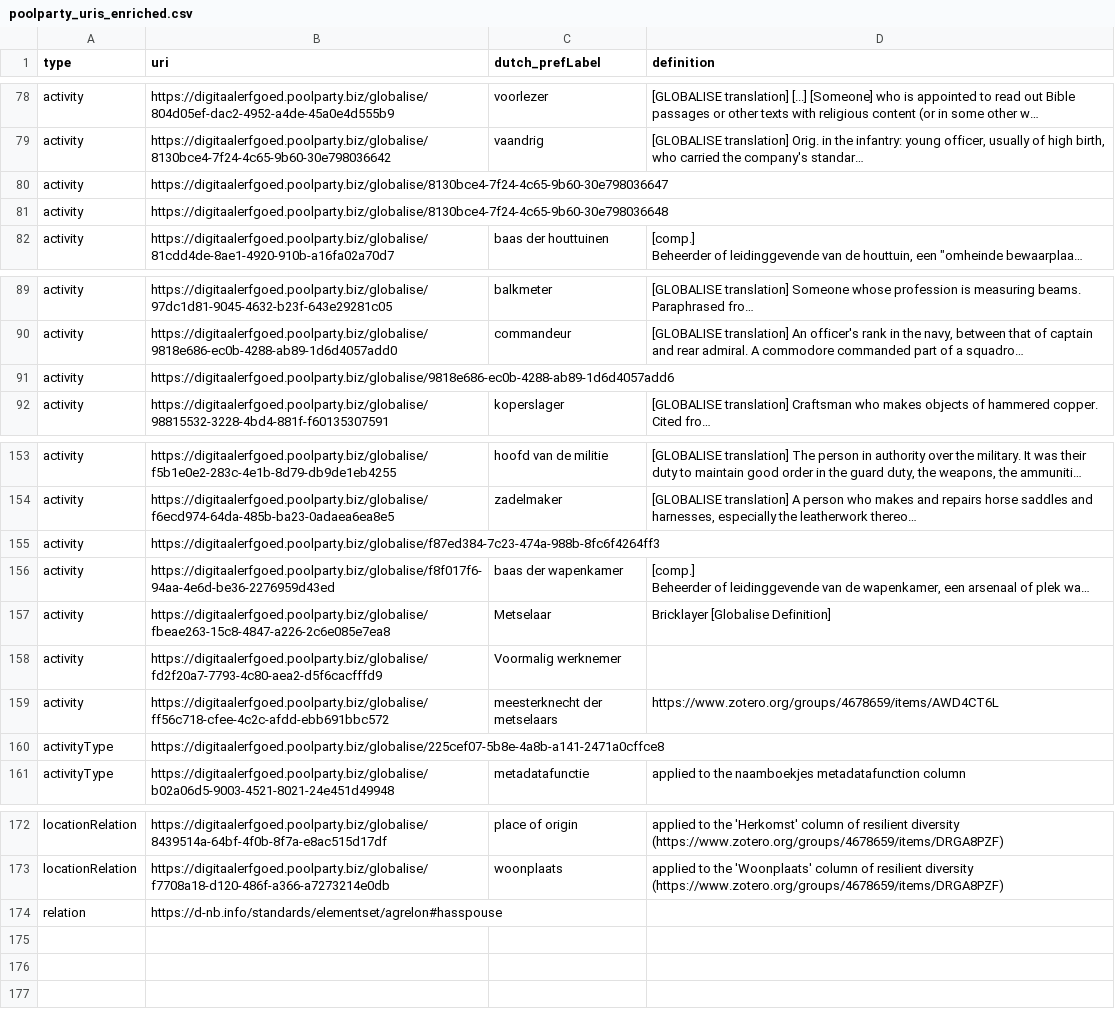
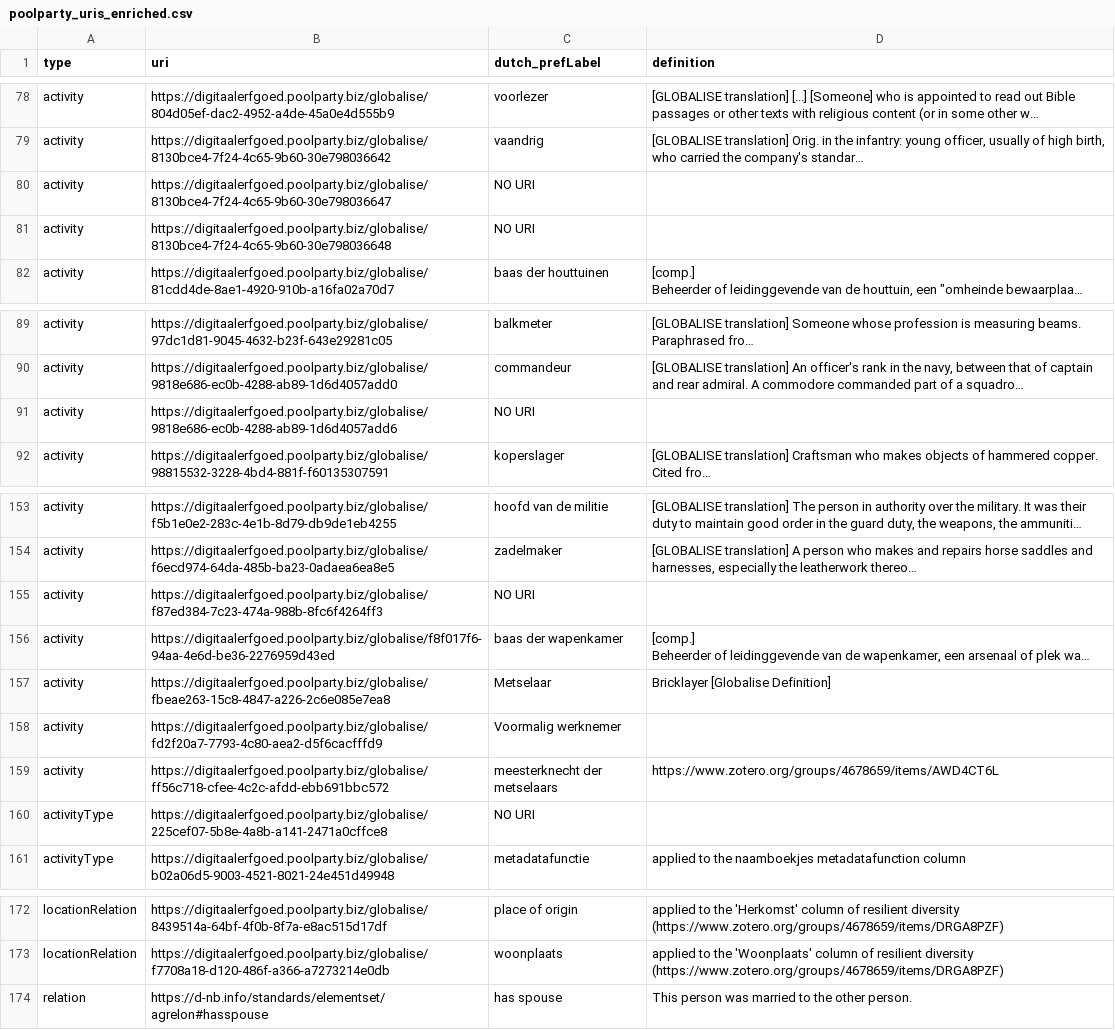
Before and after one commit to KayWP/globalise-person-app, a CSV file: poolparty_uris_enriched.csv, drawn as a sheet; only a part is shown, gaps mark what is left out; long unchanged cells end in …; the diff names each change by its address in the sheet, - before the commit and + after, or states it on an @@ line.

Commit message:
checked locations enriched data

```diff
--- a/poolparty_uris_enriched.csv
+++ b/poolparty_uris_enriched.csv
-C80:C81 (dutch_prefLabel): (empty)
+C80:C81 (dutch_prefLabel): NO URI
-C91 (dutch_prefLabel): (empty)
+C91 (dutch_prefLabel): NO URI
-C155 (dutch_prefLabel): (empty)
+C155 (dutch_prefLabel): NO URI
-C160 (dutch_prefLabel): (empty)
+C160 (dutch_prefLabel): NO URI
-C174 (dutch_prefLabel): (empty)
+C174 (dutch_prefLabel): has spouse
-D174 (definition): (empty)
+D174 (definition): This person was married to the other person.
```
Also changed, not shown: 5 other files.
